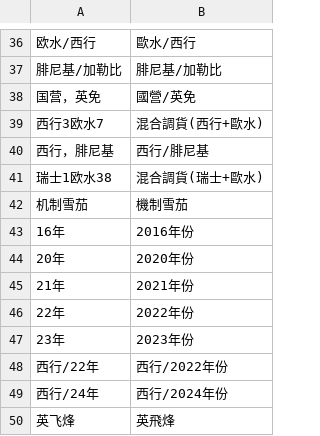
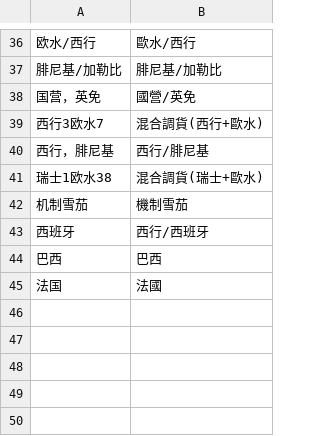
Before and after one commit to drkmaves-blip/bonus, a CSV file: channel_rules.csv, drawn as a sheet; only a part is shown, gaps mark what is left out; removed rows and columns are numbered as before the commit, all else as after; the diff names each change by its address in the sheet, - before the commit and + after, or states it on an @@ line.

```diff
--- a/channel_rules.csv
+++ b/channel_rules.csv
-row 43: 16年 | 2016年份
-row 44: 20年 | 2020年份
-row 45: 21年 | 2021年份
-row 46: 22年 | 2022年份
-row 47: 23年 | 2023年份
-row 48: 西行/22年 | 西行/2022年份
-row 49: 西行/24年 | 西行/2024年份
-row 50: 英飞烽 | 英飛烽
+row 43: ⻄班牙 | 西行/西班牙
+row 44: 巴⻄ | 巴西
+row 45: 法国 | 法國
```
Also changed, not shown: brand_rules.csv, 1 other file.
